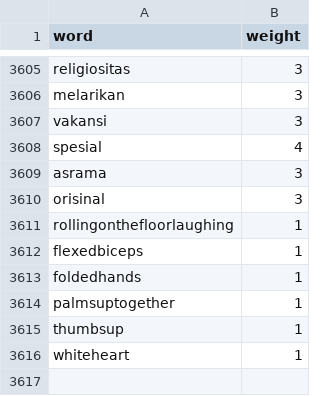
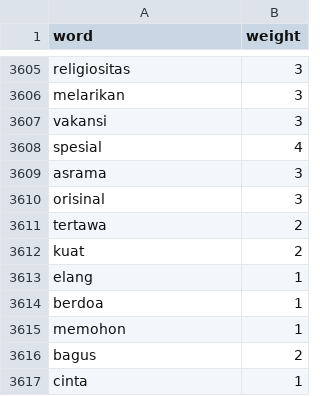
Before and after one commit to MIAbidin/Sentimen-Timnas-App, a TSV file: Notebook/dataset/positive.tsv, drawn as a sheet; only a part is shown, gaps mark what is left out.

Commit message:
Update positive.tsv

```diff
--- a/Notebook/dataset/positive.tsv
+++ b/Notebook/dataset/positive.tsv
@@ -3610,7 +3610,8 @@ asrama	3
 orisinal	3
-rollingonthefloorlaughing	1
-flexedbiceps	1
-foldedhands	1
-palmsuptogether	1
-thumbsup	1
-whiteheart	1
+tertawa	2
+kuat	2
+elang	1
+berdoa	1
+memohon	1
+bagus	2
+cinta	1
```
